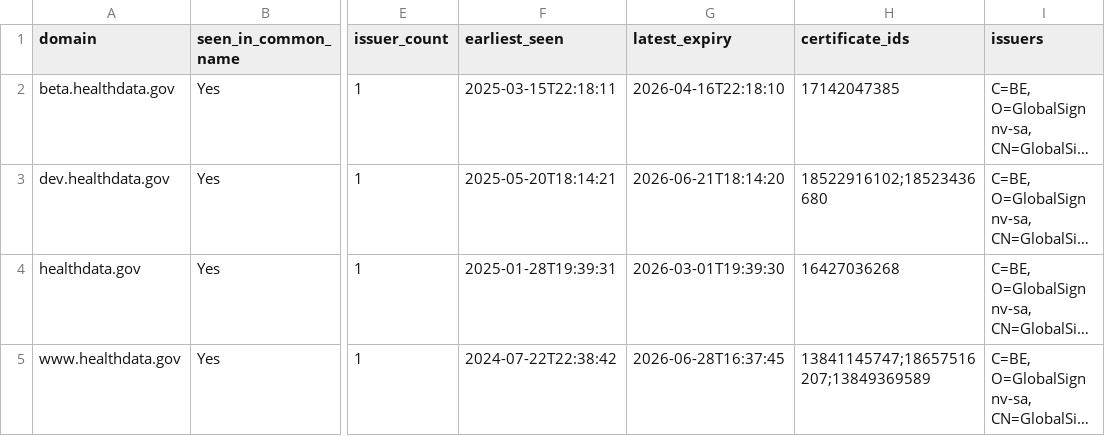
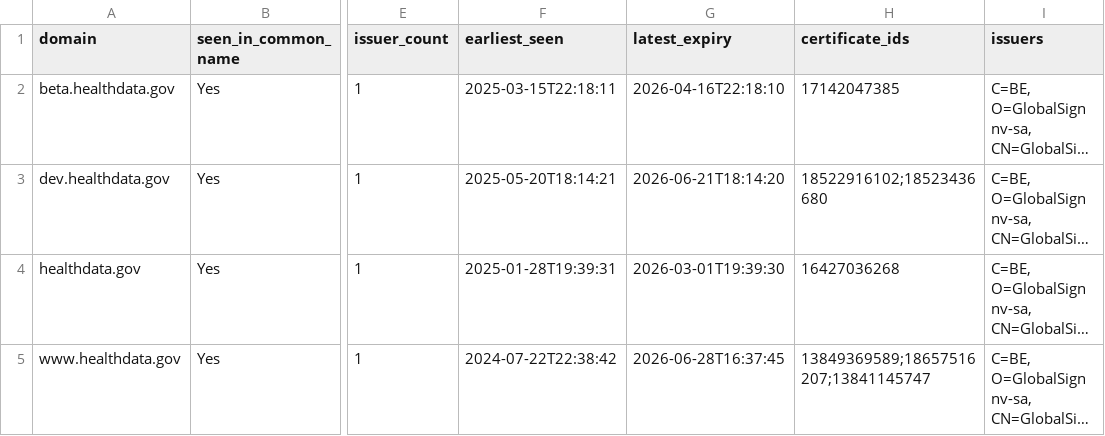
Before and after one commit to fartbagxp/gov-domains, a CSV file: data/csv/domain.healthdata.gov.csv, drawn as a sheet; only a part is shown, gaps mark what is left out; long unchanged cells end in …; the diff names each change by its address in the sheet, - before the commit and + after, or states it on an @@ line.

```diff
--- a/data/csv/domain.healthdata.gov.csv
+++ b/data/csv/domain.healthdata.gov.csv
-H5 (certificate_ids): 13841145747;18657516207;13849369589
+H5 (certificate_ids): 13849369589;18657516207;13841145747
```
Also changed, not shown: data/csv/domain.commerce.gov.csv, data/csv/domain.data.gov.csv, 7 other files.
